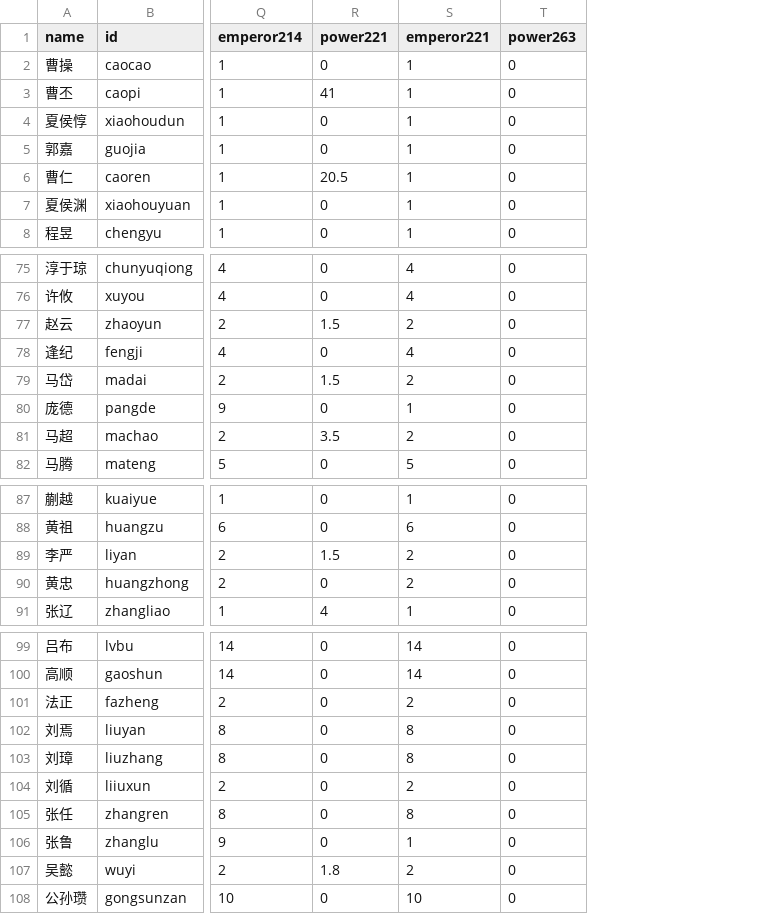
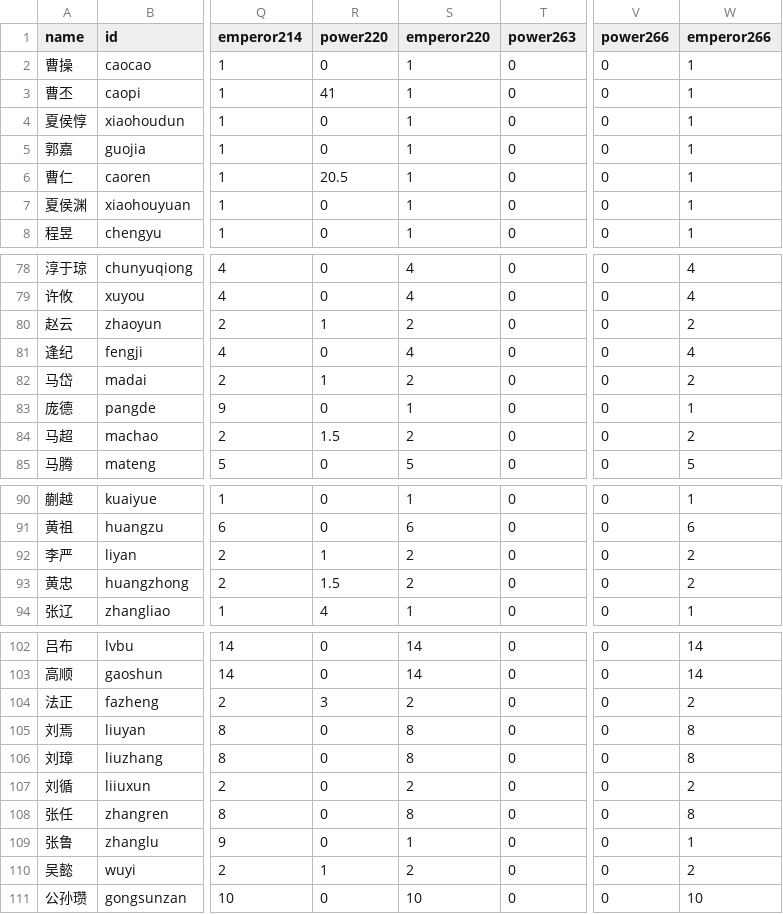
Before and after one commit to jianzhousong/sanguobubbles, a CSV file: sanguo.csv, drawn as a sheet; only a part is shown, gaps mark what is left out; addresses are those after the commit; the diff covers the shown part only; the diff names each change by its address in the sheet, - before the commit and + after, or states it on an @@ line.

```diff
--- a/sanguo.csv
+++ b/sanguo.csv
+column V (power266), rows 2-8: all 0; rows 78-85: all 0; rows 90-94: all 0; rows 102-111: all 0
+column W (emperor266), rows 2-8: all 1; rows 78-85: 4 | 4 | 2 | 4 | 2 | 1 | 2 | 5; rows 90-94: 1 | 6 | 2 | 2 | 1; rows 102-111: 14 | 14 | 2 | 8 | 8 | 2 | 8 | 1 | 2 | 10
-R1: power221
+R1: power220
-S1: emperor221
+S1: emperor220
-R80 (power220): 1.5
+R80 (power220): 1
-R82 (power220): 1.5
+R82 (power220): 1
-R84 (power220): 3.5
+R84 (power220): 1.5
-R92 (power220): 1.5
+R92 (power220): 1
-R93 (power220): 0
+R93 (power220): 1.5
-R104 (power220): 0
+R104 (power220): 3
-R110 (power220): 1.8
+R110 (power220): 1
```
Also changed, not shown: 3 added rows and 20 edited cells elsewhere in this file, 4 other files.
